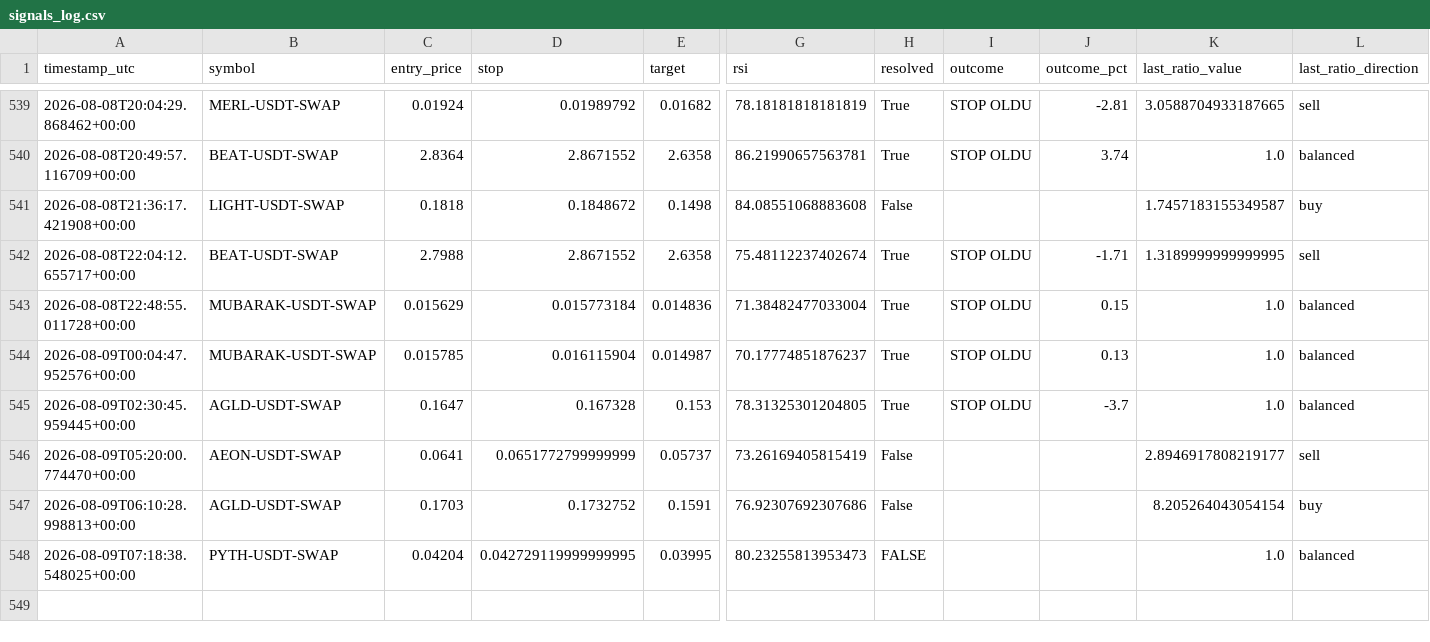
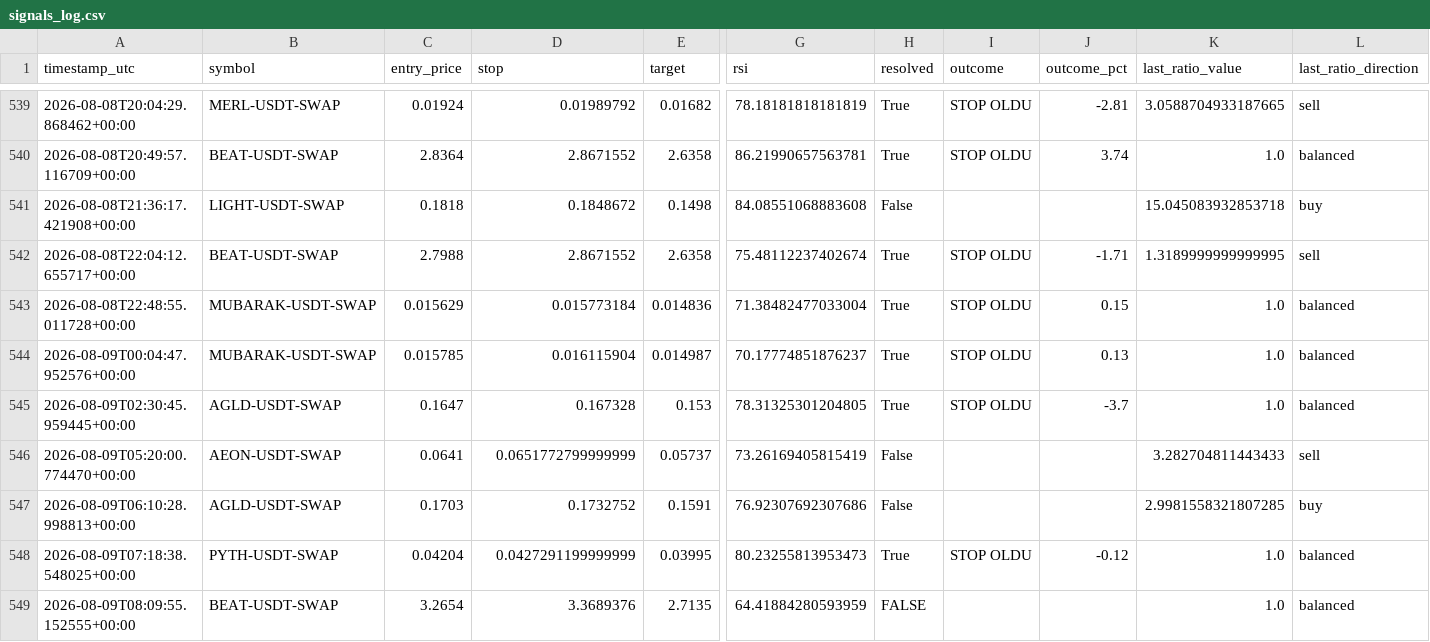
Before and after one commit to beceriksi/pailesortbulan, a CSV file: signals_log.csv, drawn as a sheet; only a part is shown, gaps mark what is left out; rows hold the shown columns only; the diff names each change by its address in the sheet, - before the commit and + after, or states it on an @@ line.

```diff
--- a/signals_log.csv
+++ b/signals_log.csv
-K541 (last_ratio_value): 1.7457183155349587
+K541 (last_ratio_value): 15.045083932853718
-K546 (last_ratio_value): 2.8946917808219177
+K546 (last_ratio_value): 3.282704811443433
-K547 (last_ratio_value): 8.205264043054154
+K547 (last_ratio_value): 2.9981558321807285
-D548 (stop): 0.042729119999999995
+D548 (stop): 0.0427291199999999
-H548 (resolved): FALSE
+H548 (resolved): True
-I548 (outcome): (empty)
+I548 (outcome): STOP OLDU
-J548 (outcome_pct): (empty)
+J548 (outcome_pct): -0.12
+row 549: 2026-08-09T08:09:55.152555+00:00 | BEAT-USDT-SWAP | 3.2654 | 3.3689376 | 2.7135 | 64.41884280593959 | FALSE |  |  | 1.0 | balanced
```
